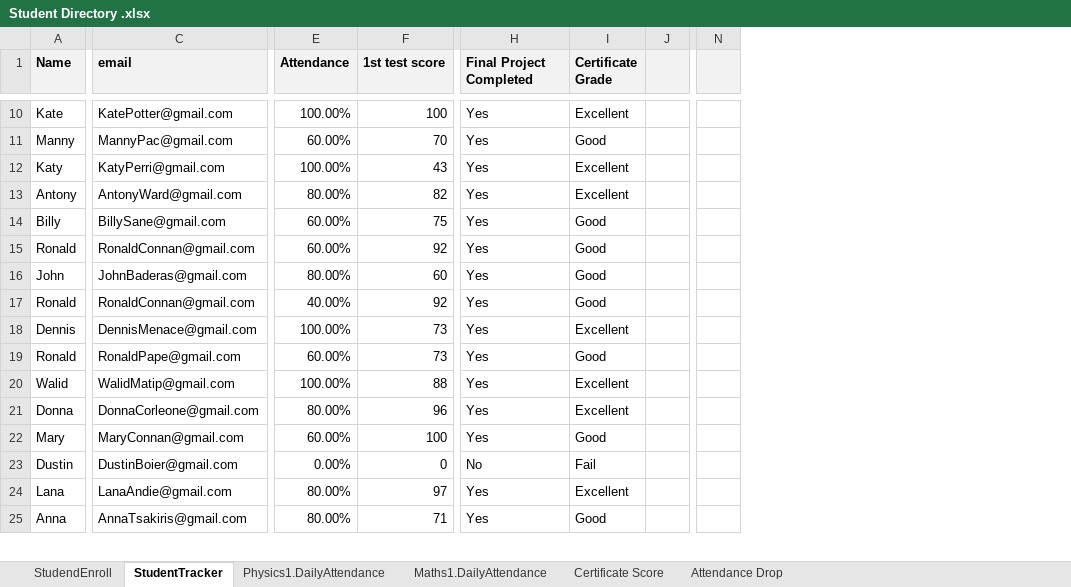
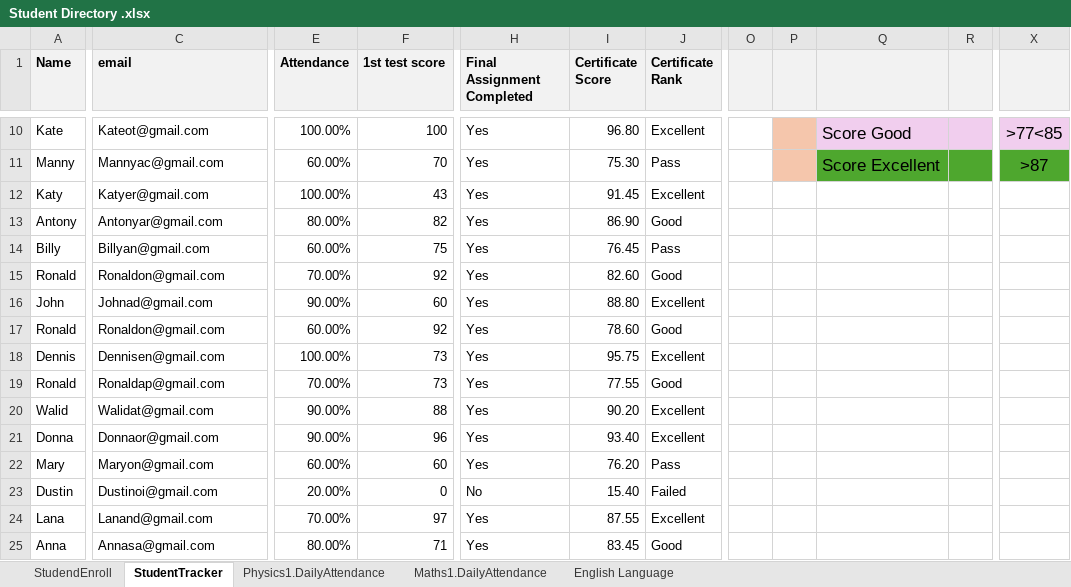
Before and after one commit to Tsaqeal/Excel-Attendance, an Excel workbook: Student Directory .xlsx, sheet StudentTracker, drawn as a sheet; only a part is shown, gaps mark what is left out; values as stored, in another font and other column widths than the file's, no borders; charts and pictures and conditional formats not drawn; removed rows and columns are numbered as before the commit, all else as after; the diff covers the shown part only; the diff names each change by its address in the sheet, - before the commit and + after, or states it on an @@ line.

```diff
--- a/Student Directory .xlsx (sheet StudentTracker)
+++ b/Student Directory .xlsx (sheet StudentTracker)
-sheet tab: Certificate Score
+sheet tab: English Language
-sheet tab: Attendance Drop
+column I (Certificate Score), rows 10-25: 96.80 | 75.30 | 91.45 | 86.90 | 76.45 | 82.60 | 88.80 | 78.60 | 95.75 | 77.55 | 90.20 | 93.40 | 76.20 | 15.40 | 87.55 | 83.45
-column J, empty
-column N, empty
+column O, empty
+column P, empty
+column Q, rows 10-11: Score Good | Score Excellent
+column R, empty
+column X, rows 10-11: >77<85 | >87
-H1: Final Project Completed
+H1: Final Assignment Completed
-J1: Certificate Grade
+J1: Certificate Rank
-C10 (email): KatePotter@gmail.com
+C10 (email): Kateot@gmail.com
-C11 (email): MannyPac@gmail.com
+C11 (email): Mannyac@gmail.com
-J11 (Certificate Rank): Good
+J11 (Certificate Rank): Pass
-C12 (email): KatyPerri@gmail.com
+C12 (email): Katyer@gmail.com
-C13 (email): AntonyWard@gmail.com
+C13 (email): Antonyar@gmail.com
-J13 (Certificate Rank): Excellent
+J13 (Certificate Rank): Good
-C14 (email): BillySane@gmail.com
+C14 (email): Billyan@gmail.com
-J14 (Certificate Rank): Good
+J14 (Certificate Rank): Pass
-C15 (email): RonaldConnan@gmail.com
+C15 (email): Ronaldon@gmail.com
-E15 (Attendance): 60.00%
+E15 (Attendance): 70.00%
-C16 (email): JohnBaderas@gmail.com
+C16 (email): Johnad@gmail.com
-E16 (Attendance): 80.00%
+E16 (Attendance): 90.00%
-J16 (Certificate Rank): Good
+J16 (Certificate Rank): Excellent
-C17 (email): RonaldConnan@gmail.com
+C17 (email): Ronaldon@gmail.com
-E17 (Attendance): 40.00%
+E17 (Attendance): 60.00%
-C18 (email): DennisMenace@gmail.com
+C18 (email): Dennisen@gmail.com
-C19 (email): RonaldPape@gmail.com
+C19 (email): Ronaldap@gmail.com
-E19 (Attendance): 60.00%
+E19 (Attendance): 70.00%
-C20 (email): WalidMatip@gmail.com
+C20 (email): Walidat@gmail.com
-E20 (Attendance): 100.00%
+E20 (Attendance): 90.00%
-C21 (email): DonnaCorleone@gmail.com
+C21 (email): Donnaor@gmail.com
-E21 (Attendance): 80.00%
+E21 (Attendance): 90.00%
-C22 (email): MaryConnan@gmail.com
+C22 (email): Maryon@gmail.com
-F22 (1st test score): 100
+F22 (1st test score): 60
-J22 (Certificate Rank): Good
+J22 (Certificate Rank): Pass
-C23 (email): DustinBoier@gmail.com
+C23 (email): Dustinoi@gmail.com
-E23 (Attendance): 0.00%
+E23 (Attendance): 20.00%
-J23 (Certificate Rank): Fail
+J23 (Certificate Rank): Failed
-C24 (email): LanaAndie@gmail.com
+C24 (email): Lanand@gmail.com
-E24 (Attendance): 80.00%
+E24 (Attendance): 70.00%
-C25 (email): AnnaTsakiris@gmail.com
+C25 (email): Annasa@gmail.com
```
Also changed, not shown: 17 added rows, 5 added columns, 24 edited cells and cell formats elsewhere in this sheet, sheet English Language, sheet StudendEnroll, sheet Physics1.DailyAttendance, sheet Maths1.DailyAttendance, formulas that keep their value, charts or pictures, 1 other file.
